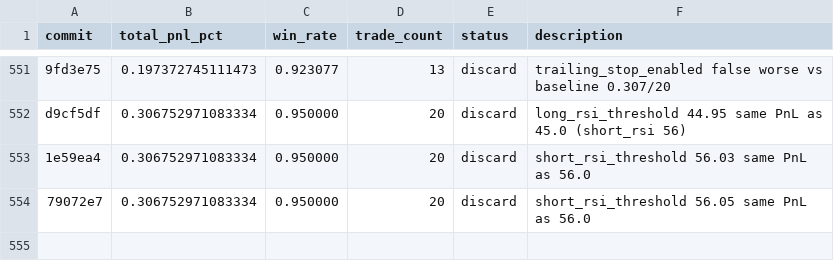
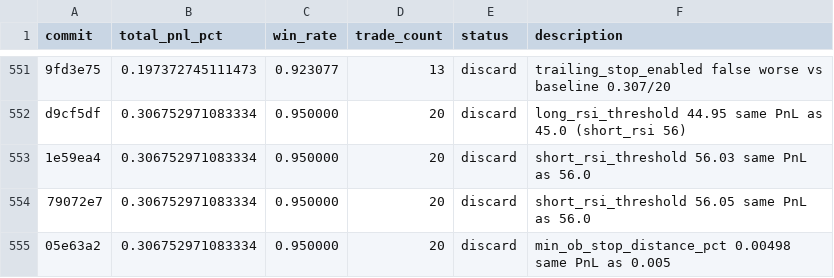
Before and after one commit to RishiJain905/autoresearch, a TSV file: results.tsv, drawn as a sheet; only a part is shown, gaps mark what is left out.

```diff
--- a/results.tsv
+++ b/results.tsv
@@ -554 +554,2 @@ d9cf5df	0.306752971083334	0.950000	20	discard	long_rsi_threshold 44.95 same PnL
 79072e7	0.306752971083334	0.950000	20	discard	short_rsi_threshold 56.05 same PnL as 56.0
+05e63a2	0.306752971083334	0.950000	20	discard	min_ob_stop_distance_pct 0.00498 same PnL as 0.005
```
